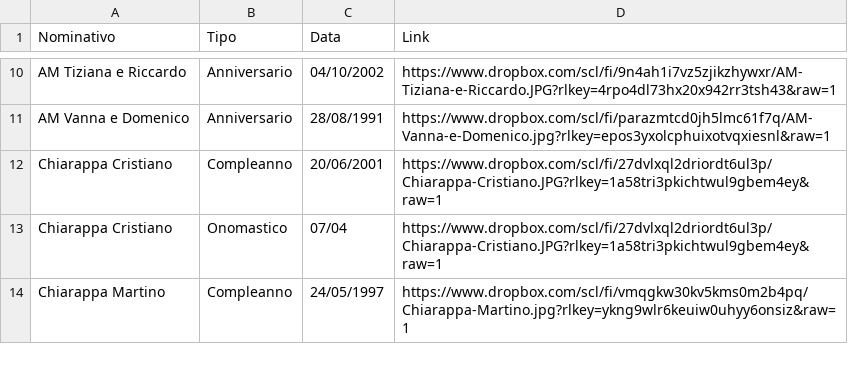
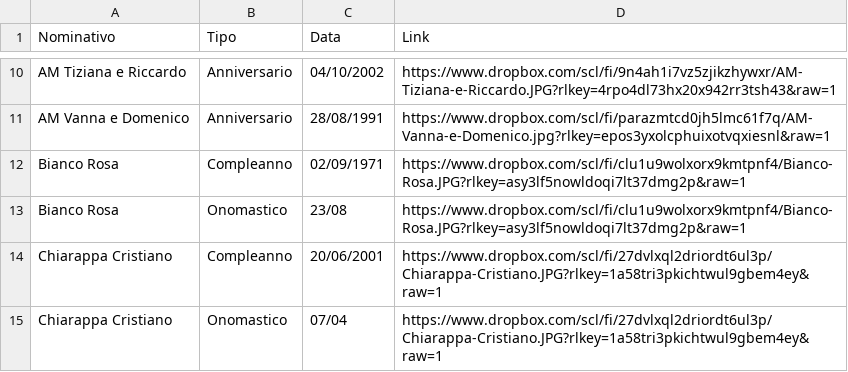
Before and after one commit to Sebastiano-Mazzarisi/Test, a CSV file: Eventi-Link.csv, drawn as a sheet; only a part is shown, gaps mark what is left out; the shorter side is filled out with more unchanged rows; the diff names each change by its address in the sheet, - before the commit and + after, or states it on an @@ line.

Commit message:
Add files via upload

```diff
--- a/Eventi-Link.csv
+++ b/Eventi-Link.csv
+row 12: Bianco Rosa | Compleanno | 02/09/1971 | https://www.dropbox.com/scl/fi/clu1u9wolxorx9kmtpnf4/Bianco-Rosa.JPG?rlkey=asy3lf5nowldoqi7lt37dmg2p&raw=1
+row 13: Bianco Rosa | Onomastico | 23/08 | https://www.dropbox.com/scl/fi/clu1u9wolxorx9kmtpnf4/Bianco-Rosa.JPG?rlkey=asy3lf5nowldoqi7lt37dmg2p&raw=1
```
